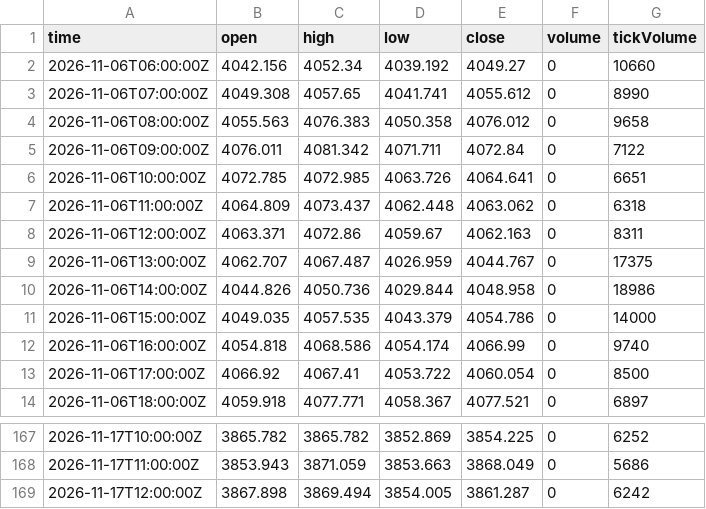
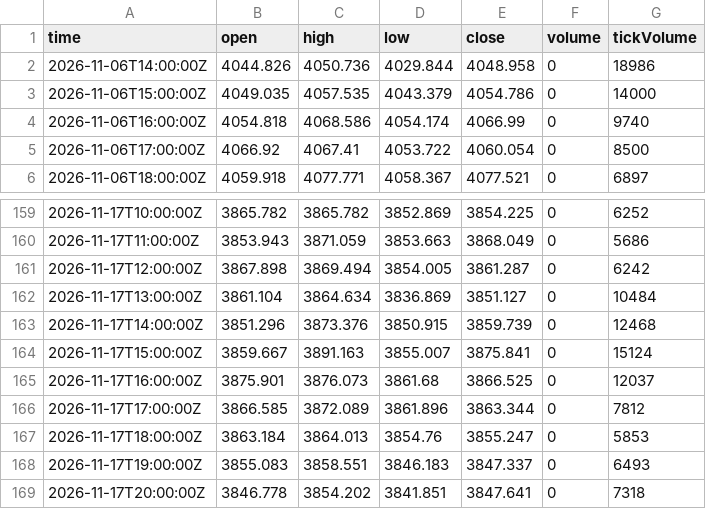
Before and after one commit to haresiba/xauusd-h1-data, a CSV file: XAUUSD_H1.csv, drawn as a sheet; only a part is shown, gaps mark what is left out; removed rows and columns are numbered as before the commit, all else as after; the diff names each change by its address in the sheet, - before the commit and + after, or states it on an @@ line.

Commit message:
Update XAUUSD H1 data

```diff
--- a/XAUUSD_H1.csv
+++ b/XAUUSD_H1.csv
-row 2: 2026-11-06T06:00:00Z | 4042.156 | 4052.34 | 4039.192 | 4049.27 | 0 | 10660
-row 3: 2026-11-06T07:00:00Z | 4049.308 | 4057.65 | 4041.741 | 4055.612 | 0 | 8990
-row 4: 2026-11-06T08:00:00Z | 4055.563 | 4076.383 | 4050.358 | 4076.012 | 0 | 9658
-row 5: 2026-11-06T09:00:00Z | 4076.011 | 4081.342 | 4071.711 | 4072.84 | 0 | 7122
-row 6: 2026-11-06T10:00:00Z | 4072.785 | 4072.985 | 4063.726 | 4064.641 | 0 | 6651
-row 7: 2026-11-06T11:00:00Z | 4064.809 | 4073.437 | 4062.448 | 4063.062 | 0 | 6318
-row 8: 2026-11-06T12:00:00Z | 4063.371 | 4072.86 | 4059.67 | 4062.163 | 0 | 8311
-row 9: 2026-11-06T13:00:00Z | 4062.707 | 4067.487 | 4026.959 | 4044.767 | 0 | 17375
+row 162: 2026-11-17T13:00:00Z | 3861.104 | 3864.634 | 3836.869 | 3851.127 | 0 | 10484
+row 163: 2026-11-17T14:00:00Z | 3851.296 | 3873.376 | 3850.915 | 3859.739 | 0 | 12468
+row 164: 2026-11-17T15:00:00Z | 3859.667 | 3891.163 | 3855.007 | 3875.841 | 0 | 15124
+row 165: 2026-11-17T16:00:00Z | 3875.901 | 3876.073 | 3861.68 | 3866.525 | 0 | 12037
+row 166: 2026-11-17T17:00:00Z | 3866.585 | 3872.089 | 3861.896 | 3863.344 | 0 | 7812
+row 167: 2026-11-17T18:00:00Z | 3863.184 | 3864.013 | 3854.76 | 3855.247 | 0 | 5853
+row 168: 2026-11-17T19:00:00Z | 3855.083 | 3858.551 | 3846.183 | 3847.337 | 0 | 6493
+row 169: 2026-11-17T20:00:00Z | 3846.778 | 3854.202 | 3841.851 | 3847.641 | 0 | 7318
```
Also changed, not shown: 1 other file.
